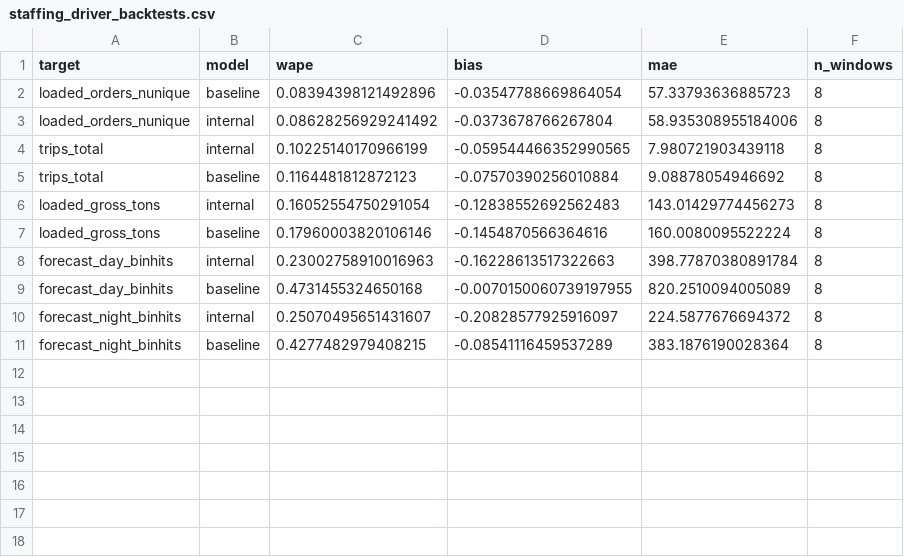
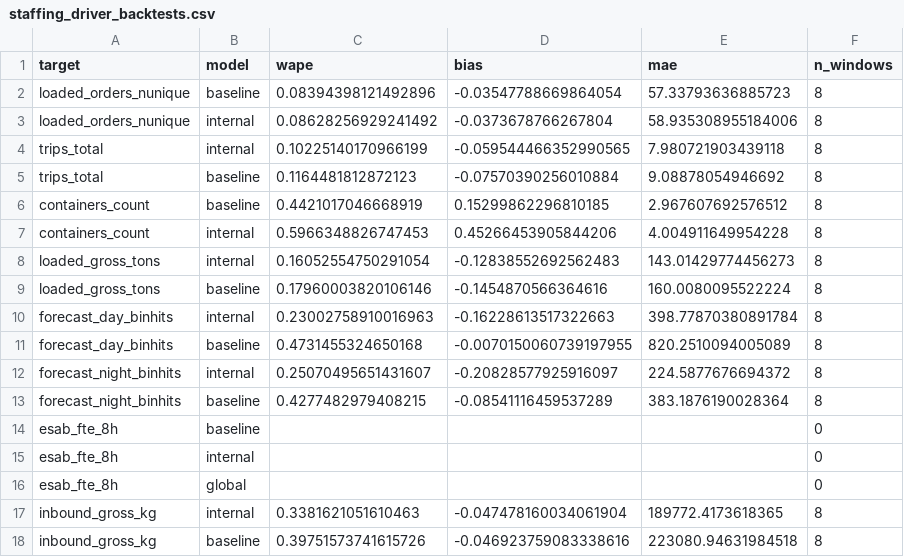
Before and after one commit to lukvavra-ai/whs-dash, a CSV file: staffing_forecast_exports/staffing_driver_backtests.csv, drawn as a sheet.

```diff
--- a/staffing_forecast_exports/staffing_driver_backtests.csv
+++ b/staffing_forecast_exports/staffing_driver_backtests.csv
@@ -5,2 +5,4 @@ trips_total,internal,0.10225140170966199,-0.059544466352990565,7.980721903439118
 trips_total,baseline,0.1164481812872123,-0.07570390256010884,9.08878054946692,8
+containers_count,baseline,0.4421017046668919,0.15299862296810185,2.967607692576512,8
+containers_count,internal,0.5966348826747453,0.45266453905844206,4.004911649954228,8
 loaded_gross_tons,internal,0.16052554750291054,-0.12838552692562483,143.01429774456273,8
@@ -11 +13,6 @@ forecast_night_binhits,internal,0.25070495651431607,-0.20828577925916097,224.587
 forecast_night_binhits,baseline,0.4277482979408215,-0.08541116459537289,383.1876190028364,8
+esab_fte_8h,baseline,,,,0
+esab_fte_8h,internal,,,,0
+esab_fte_8h,global,,,,0
+inbound_gross_kg,internal,0.3381621051610463,-0.047478160034061904,189772.4173618365,8
+inbound_gross_kg,baseline,0.39751573741615726,-0.046923759083338616,223080.94631984518,8
```
Also changed, not shown: staffing_forecast_exports/staffing_horizon_points.csv, staffing_forecast_exports/staffing_ratio_backtest_daily.csv, 7 other files.
